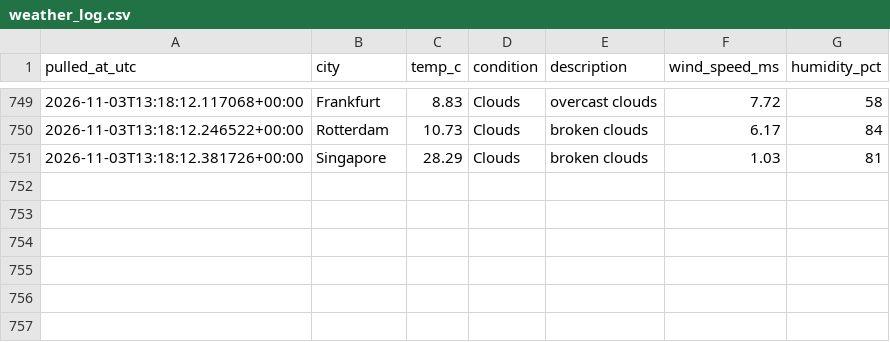
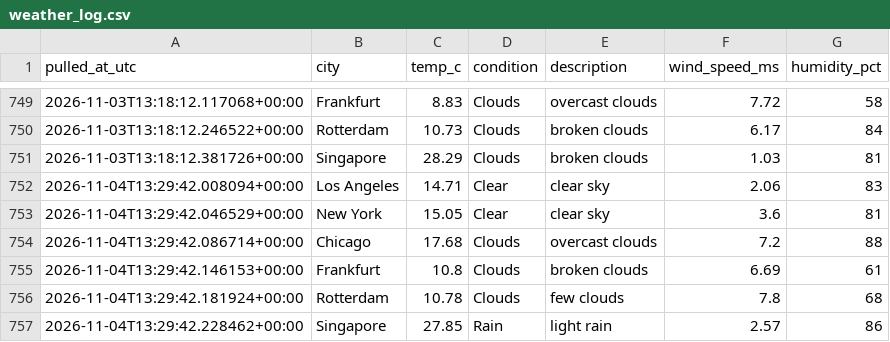
Before and after one commit to Aditya-Kadam-304/logistics-delivery-dashboard, a CSV file: data/processed/weather_log.csv, drawn as a sheet; only a part is shown, gaps mark what is left out; the diff names each change by its address in the sheet, - before the commit and + after, or states it on an @@ line.

```diff
--- a/data/processed/weather_log.csv
+++ b/data/processed/weather_log.csv
+row 752: 2026-11-04T13:29:42.008094+00:00 | Los Angeles | 14.71 | Clear | clear sky | 2.06 | 83
+row 753: 2026-11-04T13:29:42.046529+00:00 | New York | 15.05 | Clear | clear sky | 3.6 | 81
+row 754: 2026-11-04T13:29:42.086714+00:00 | Chicago | 17.68 | Clouds | overcast clouds | 7.2 | 88
+row 755: 2026-11-04T13:29:42.146153+00:00 | Frankfurt | 10.8 | Clouds | broken clouds | 6.69 | 61
+row 756: 2026-11-04T13:29:42.181924+00:00 | Rotterdam | 10.78 | Clouds | few clouds | 7.8 | 68
+row 757: 2026-11-04T13:29:42.228462+00:00 | Singapore | 27.85 | Rain | light rain | 2.57 | 86
```
